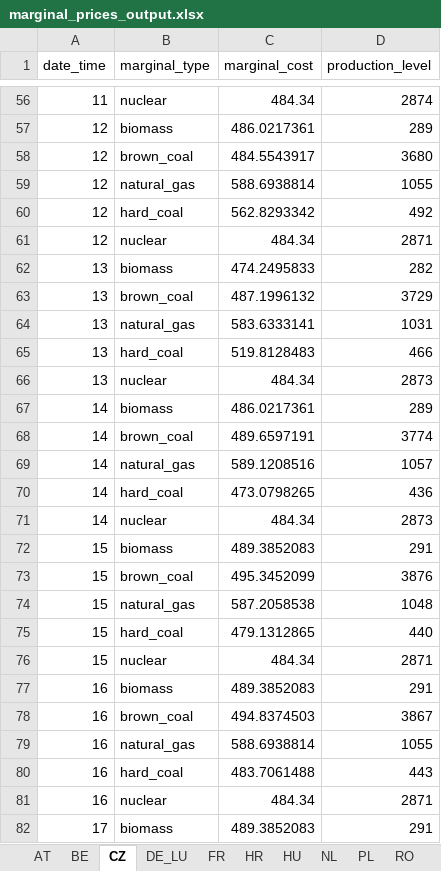
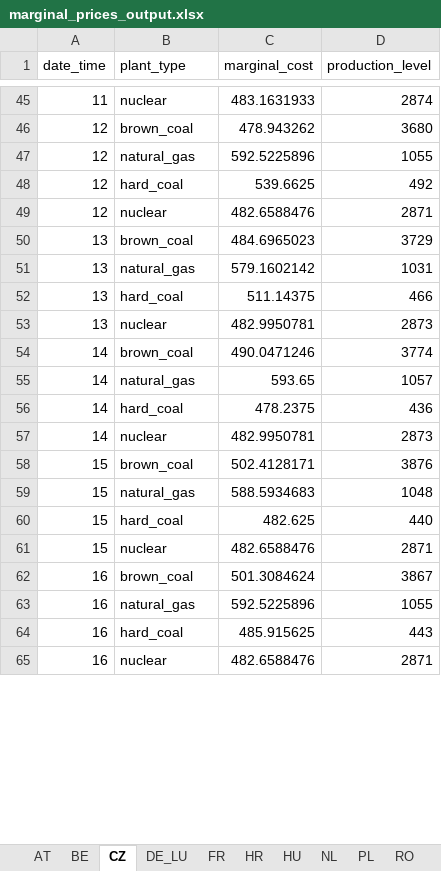
Before and after one commit to kbruninx/FBMC, an Excel workbook: cost_curves/optimisation/marginal_prices_output.xlsx, sheet CZ, drawn as a sheet; only a part is shown, gaps mark what is left out; values as stored, in another font and other column widths than the file's, no borders; removed rows and columns are numbered as before the commit, all else as after; the diff covers the shown part only; the diff names each change by its address in the sheet, - before the commit and + after, or states it on an @@ line.

Commit message:
first cost curve results

```diff
--- a/cost_curves/optimisation/marginal_prices_output.xlsx (sheet CZ)
+++ b/cost_curves/optimisation/marginal_prices_output.xlsx (sheet CZ)
-B1: marginal_type
+B1: plant_type
-C45 (marginal_cost): 484.34
+C45 (marginal_cost): 483.1631933
-row 57: 12 | biomass | 486.0217361 | 289
-C46 (marginal_cost): 484.5543917
+C46 (marginal_cost): 478.943262
-C47 (marginal_cost): 588.6938814
+C47 (marginal_cost): 592.5225896
-C48 (marginal_cost): 562.8293342
+C48 (marginal_cost): 539.6625
-C49 (marginal_cost): 484.34
+C49 (marginal_cost): 482.6588476
-row 62: 13 | biomass | 474.2495833 | 282
-C50 (marginal_cost): 487.1996132
+C50 (marginal_cost): 484.6965023
-C51 (marginal_cost): 583.6333141
+C51 (marginal_cost): 579.1602142
-C52 (marginal_cost): 519.8128483
+C52 (marginal_cost): 511.14375
-C53 (marginal_cost): 484.34
+C53 (marginal_cost): 482.9950781
-row 67: 14 | biomass | 486.0217361 | 289
-C54 (marginal_cost): 489.6597191
+C54 (marginal_cost): 490.0471246
-C55 (marginal_cost): 589.1208516
+C55 (marginal_cost): 593.65
-C56 (marginal_cost): 473.0798265
+C56 (marginal_cost): 478.2375
-C57 (marginal_cost): 484.34
+C57 (marginal_cost): 482.9950781
-row 72: 15 | biomass | 489.3852083 | 291
-C58 (marginal_cost): 495.3452099
+C58 (marginal_cost): 502.4128171
-C59 (marginal_cost): 587.2058538
+C59 (marginal_cost): 588.5934683
-C60 (marginal_cost): 479.1312865
+C60 (marginal_cost): 482.625
-C61 (marginal_cost): 484.34
+C61 (marginal_cost): 482.6588476
-row 77: 16 | biomass | 489.3852083 | 291
-C62 (marginal_cost): 494.8374503
+C62 (marginal_cost): 501.3084624
-C63 (marginal_cost): 588.6938814
+C63 (marginal_cost): 592.5225896
-C64 (marginal_cost): 483.7061488
+C64 (marginal_cost): 485.915625
-C65 (marginal_cost): 484.34
+C65 (marginal_cost): 482.6588476
-row 82: 17 | biomass | 489.3852083 | 291
```
Also changed, not shown: 18 removed rows and 68 edited cells elsewhere in this sheet, sheet SK, sheet FR, sheet PL, sheet DE_LU, sheet BE, sheet NL, 5 more sheets, 19 other files.
